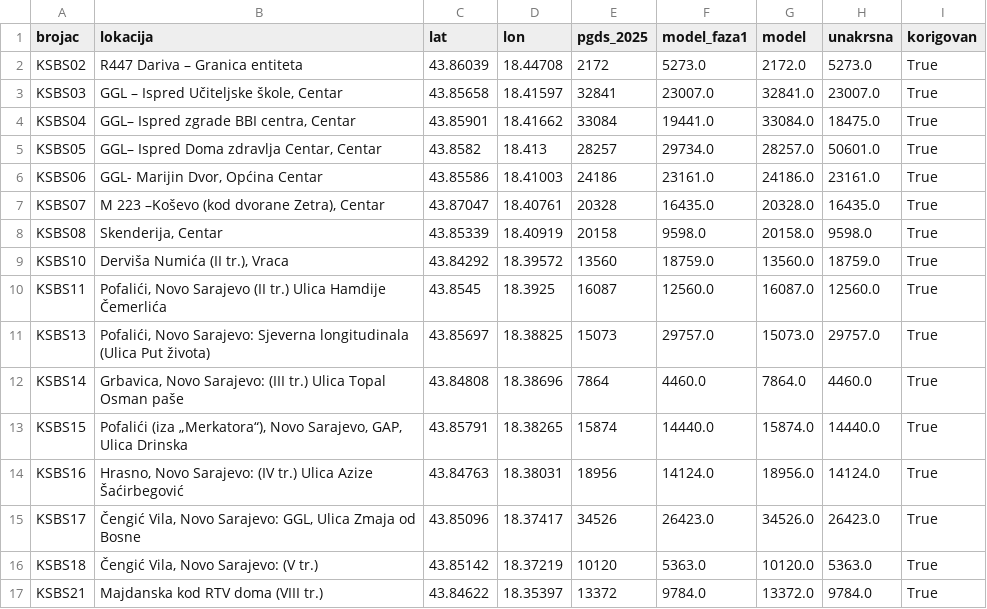
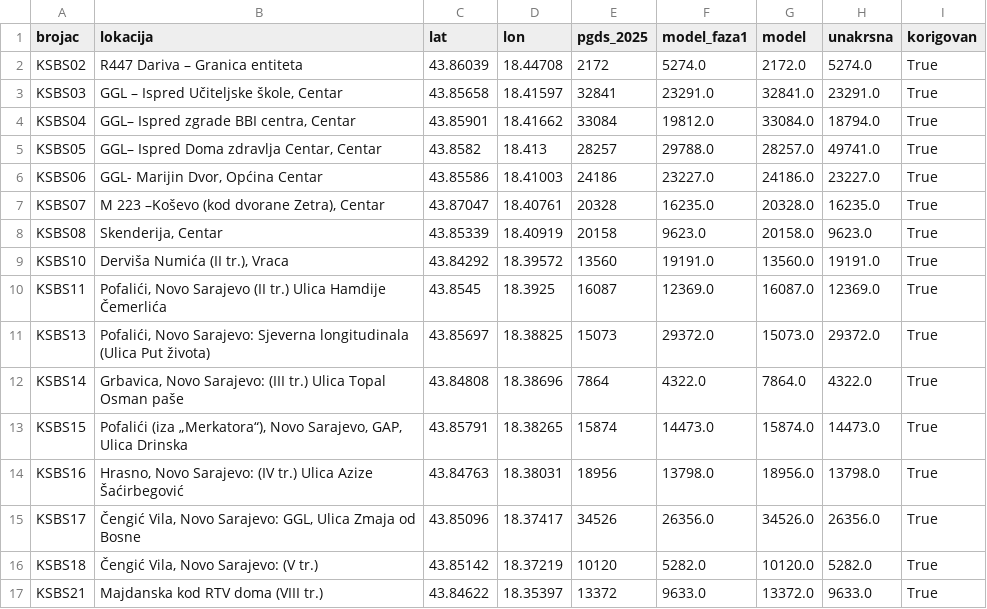
Before and after one commit to azurk98/test1, a CSV file: sarajevo-stanovnici/out/model_brojaci.csv, drawn as a sheet; only a part is shown; the diff covers the shown part only.

```diff
--- a/sarajevo-stanovnici/out/model_brojaci.csv
+++ b/sarajevo-stanovnici/out/model_brojaci.csv
@@ -1,17 +1,17 @@
 brojac,lokacija,lat,lon,pgds_2025,model_faza1,model,unakrsna,korigovan
-KSBS02,R447 Dariva – Granica entiteta,43.86039,18.44708,2172,5273.0,2172.0,5273.0,True
-KSBS03,"GGL – Ispred Učiteljske škole, Centar",43.85658,18.41597,32841,23007.0,32841.0,23007.0,True
-KSBS04,"GGL– Ispred zgrade BBI centra, Centar",43.85901,18.41662,33084,19441.0,33084.0,18475.0,True
-KSBS05,"GGL– Ispred Doma zdravlja Centar, Centar",43.8582,18.413,28257,29734.0,28257.0,50601.0,True
-KSBS06,"GGL- Marijin Dvor, Općina Centar",43.85586,18.41003,24186,23161.0,24186.0,23161.0,True
-KSBS07,"M 223 –Koševo (kod dvorane Zetra), Centar",43.87047,18.40761,20328,16435.0,20328.0,16435.0,True
-KSBS08,"Skenderija, Centar",43.85339,18.40919,20158,9598.0,20158.0,9598.0,True
-KSBS10,"Derviša Numića (II tr.), Vraca",43.84292,18.39572,13560,18759.0,13560.0,18759.0,True
-KSBS11,"Pofalići, Novo Sarajevo (II tr.) Ulica Hamdije Čemerlića",43.8545,18.3925,16087,12560.0,16087.0,12560.0,True
-KSBS13,"Pofalići, Novo Sarajevo: Sjeverna longitudinala (Ulica Put života)",43.85697,18.38825,15073,29757.0,15073.0,29757.0,True
-KSBS14,"Grbavica, Novo Sarajevo: (III tr.) Ulica Topal Osman paše",43.84808,18.38696,7864,4460.0,7864.0,4460.0,True
-KSBS15,"Pofalići (iza „Merkatora“), Novo Sarajevo, GAP, Ulica Drinska",43.85791,18.38265,15874,14440.0,15874.0,14440.0,True
-KSBS16,"Hrasno, Novo Sarajevo: (IV tr.) Ulica Azize Šaćirbegović",43.84763,18.38031,18956,14124.0,18956.0,14124.0,True
-KSBS17,"Čengić Vila, Novo Sarajevo: GGL, Ulica Zmaja od Bosne",43.85096,18.37417,34526,26423.0,34526.0,26423.0,True
-KSBS18,"Čengić Vila, Novo Sarajevo: (V tr.)",43.85142,18.37219,10120,5363.0,10120.0,5363.0,True
-KSBS21,Majdanska kod RTV doma (VIII tr.),43.84622,18.35397,13372,9784.0,13372.0,9784.0,True
+KSBS02,R447 Dariva – Granica entiteta,43.86039,18.44708,2172,5274.0,2172.0,5274.0,True
+KSBS03,"GGL – Ispred Učiteljske škole, Centar",43.85658,18.41597,32841,23291.0,32841.0,23291.0,True
+KSBS04,"GGL– Ispred zgrade BBI centra, Centar",43.85901,18.41662,33084,19812.0,33084.0,18794.0,True
+KSBS05,"GGL– Ispred Doma zdravlja Centar, Centar",43.8582,18.413,28257,29788.0,28257.0,49741.0,True
+KSBS06,"GGL- Marijin Dvor, Općina Centar",43.85586,18.41003,24186,23227.0,24186.0,23227.0,True
+KSBS07,"M 223 –Koševo (kod dvorane Zetra), Centar",43.87047,18.40761,20328,16235.0,20328.0,16235.0,True
+KSBS08,"Skenderija, Centar",43.85339,18.40919,20158,9623.0,20158.0,9623.0,True
+KSBS10,"Derviša Numića (II tr.), Vraca",43.84292,18.39572,13560,19191.0,13560.0,19191.0,True
+KSBS11,"Pofalići, Novo Sarajevo (II tr.) Ulica Hamdije Čemerlića",43.8545,18.3925,16087,12369.0,16087.0,12369.0,True
+KSBS13,"Pofalići, Novo Sarajevo: Sjeverna longitudinala (Ulica Put života)",43.85697,18.38825,15073,29372.0,15073.0,29372.0,True
+KSBS14,"Grbavica, Novo Sarajevo: (III tr.) Ulica Topal Osman paše",43.84808,18.38696,7864,4322.0,7864.0,4322.0,True
+KSBS15,"Pofalići (iza „Merkatora“), Novo Sarajevo, GAP, Ulica Drinska",43.85791,18.38265,15874,14473.0,15874.0,14473.0,True
+KSBS16,"Hrasno, Novo Sarajevo: (IV tr.) Ulica Azize Šaćirbegović",43.84763,18.38031,18956,13798.0,18956.0,13798.0,True
+KSBS17,"Čengić Vila, Novo Sarajevo: GGL, Ulica Zmaja od Bosne",43.85096,18.37417,34526,26356.0,34526.0,26356.0,True
+KSBS18,"Čengić Vila, Novo Sarajevo: (V tr.)",43.85142,18.37219,10120,5282.0,10120.0,5282.0,True
+KSBS21,Majdanska kod RTV doma (VIII tr.),43.84622,18.35397,13372,9633.0,13372.0,9633.0,True
```
Also changed, not shown: 2 removed rows and 19 edited cells elsewhere in this file, 2 other files.
